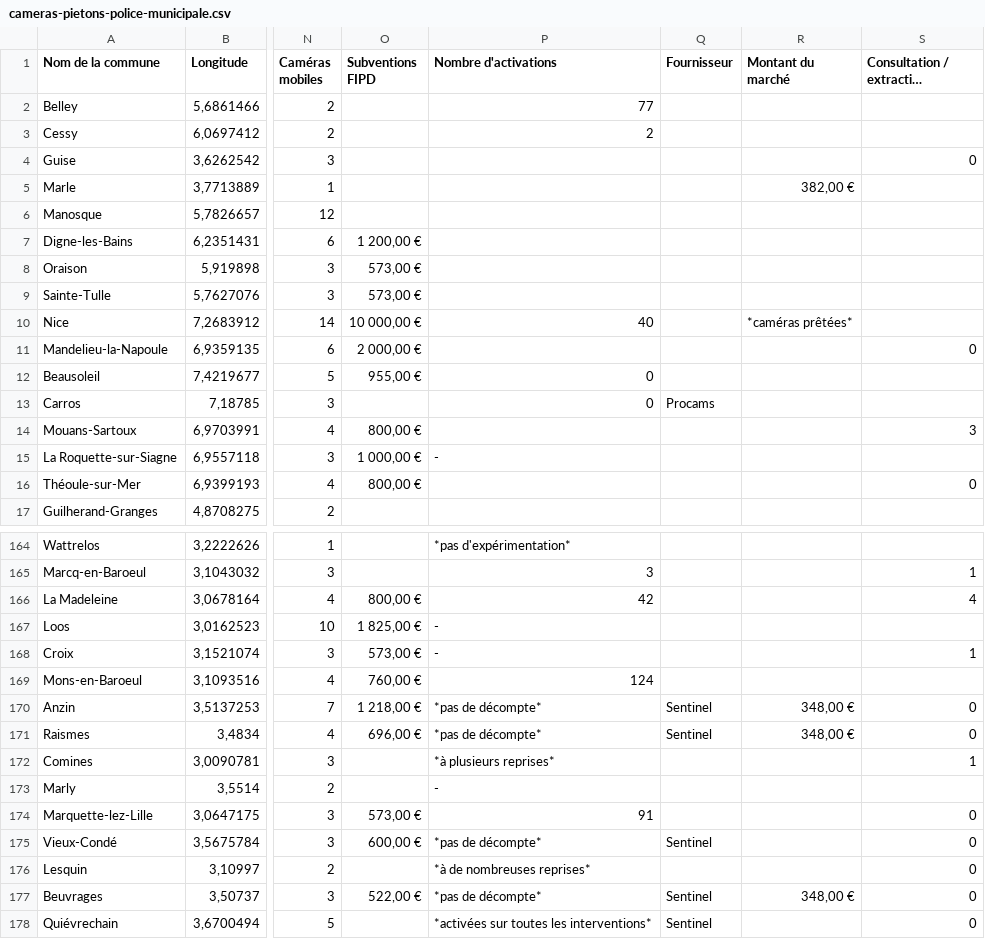
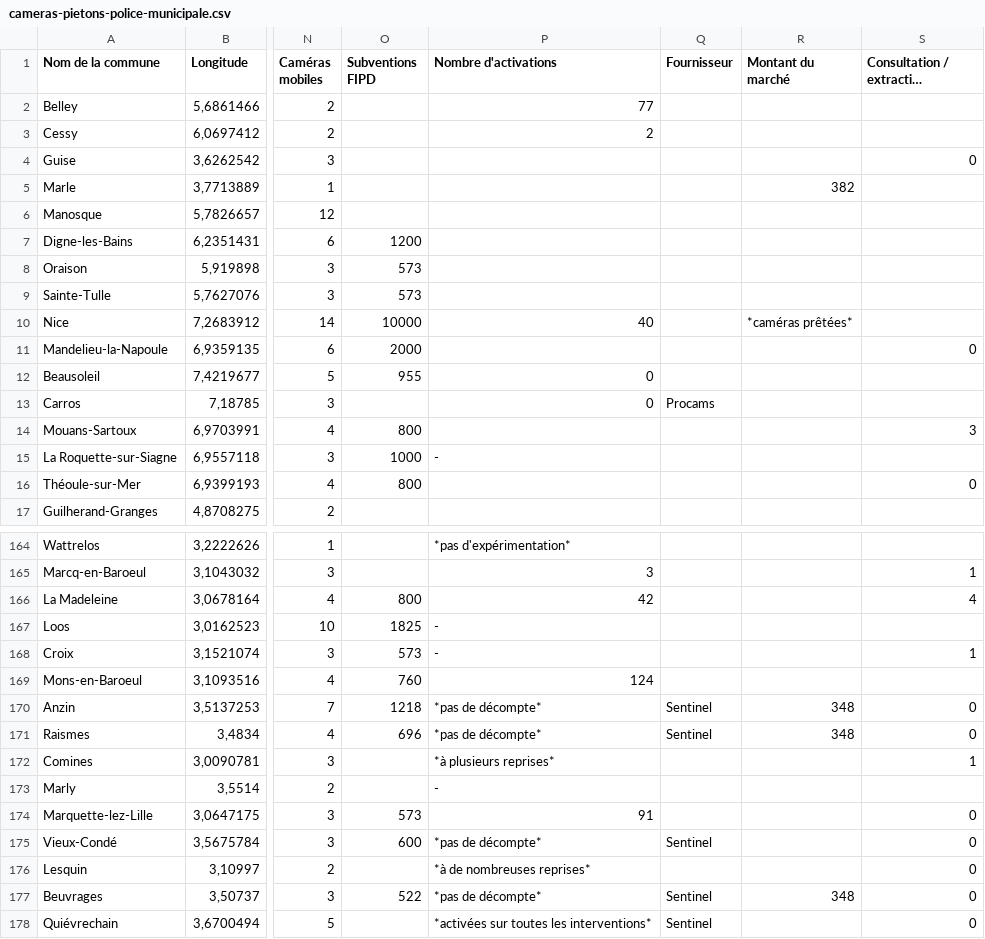
Before and after one commit to paniersalade/donnees, a CSV file: cameras-pietons-police-municipale.csv, drawn as a sheet; only a part is shown, gaps mark what is left out; long unchanged cells end in …; the diff covers the shown part only; the diff names each change by its address in the sheet, - before the commit and + after, or states it on an @@ line.

```diff
--- a/cameras-pietons-police-municipale.csv
+++ b/cameras-pietons-police-municipale.csv
-R5 (Montant du marché): 382,00 €
+R5 (Montant du marché): 382
-O7 (Subventions FIPD): 1 200,00 €
+O7 (Subventions FIPD): 1200
-O8:O9 (Subventions FIPD): 573,00 €
+O8:O9 (Subventions FIPD): 573
-O10 (Subventions FIPD): 10 000,00 €
+O10 (Subventions FIPD): 10000
-O11 (Subventions FIPD): 2 000,00 €
+O11 (Subventions FIPD): 2000
-O12 (Subventions FIPD): 955,00 €
+O12 (Subventions FIPD): 955
-O14 (Subventions FIPD): 800,00 €
+O14 (Subventions FIPD): 800
-O15 (Subventions FIPD): 1 000,00 €
+O15 (Subventions FIPD): 1000
-O16 (Subventions FIPD): 800,00 €
+O16 (Subventions FIPD): 800
-O166 (Subventions FIPD): 800,00 €
+O166 (Subventions FIPD): 800
-O167 (Subventions FIPD): 1 825,00 €
+O167 (Subventions FIPD): 1825
-O168 (Subventions FIPD): 573,00 €
+O168 (Subventions FIPD): 573
-O169 (Subventions FIPD): 760,00 €
+O169 (Subventions FIPD): 760
-O170 (Subventions FIPD): 1 218,00 €
+O170 (Subventions FIPD): 1218
-R170:R171 (Montant du marché): 348,00 €
+R170:R171 (Montant du marché): 348
-O171 (Subventions FIPD): 696,00 €
+O171 (Subventions FIPD): 696
-O174 (Subventions FIPD): 573,00 €
+O174 (Subventions FIPD): 573
-O175 (Subventions FIPD): 600,00 €
+O175 (Subventions FIPD): 600
-O177 (Subventions FIPD): 522,00 €
+O177 (Subventions FIPD): 522
-R177 (Montant du marché): 348,00 €
+R177 (Montant du marché): 348
```
Also changed, not shown: 110 edited cells elsewhere in this file.
